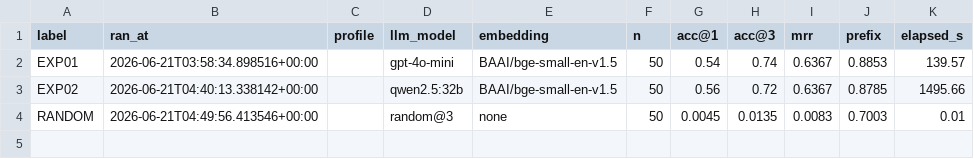
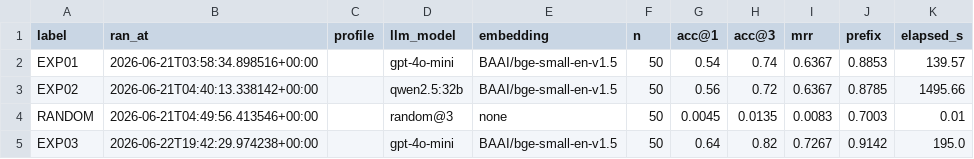
Before and after one commit to perfin-ai/filer, a CSV file: apps/backend/evals/summary.csv, drawn as a sheet.

```diff
--- a/apps/backend/evals/summary.csv
+++ b/apps/backend/evals/summary.csv
@@ -4 +4,2 @@ EXP02,2026-06-21T04:40:13.338142+00:00,,qwen2.5:32b,BAAI/bge-small-en-v1.5,50,0.
 RANDOM,2026-06-21T04:49:56.413546+00:00,,random@3,none,50,0.0045,0.0135,0.0083,0.7003,0.01
+EXP03,2026-06-22T19:42:29.974238+00:00,,gpt-4o-mini,BAAI/bge-small-en-v1.5,50,0.64,0.82,0.7267,0.9142,195.0
```
Also changed, not shown: 1 other file.
